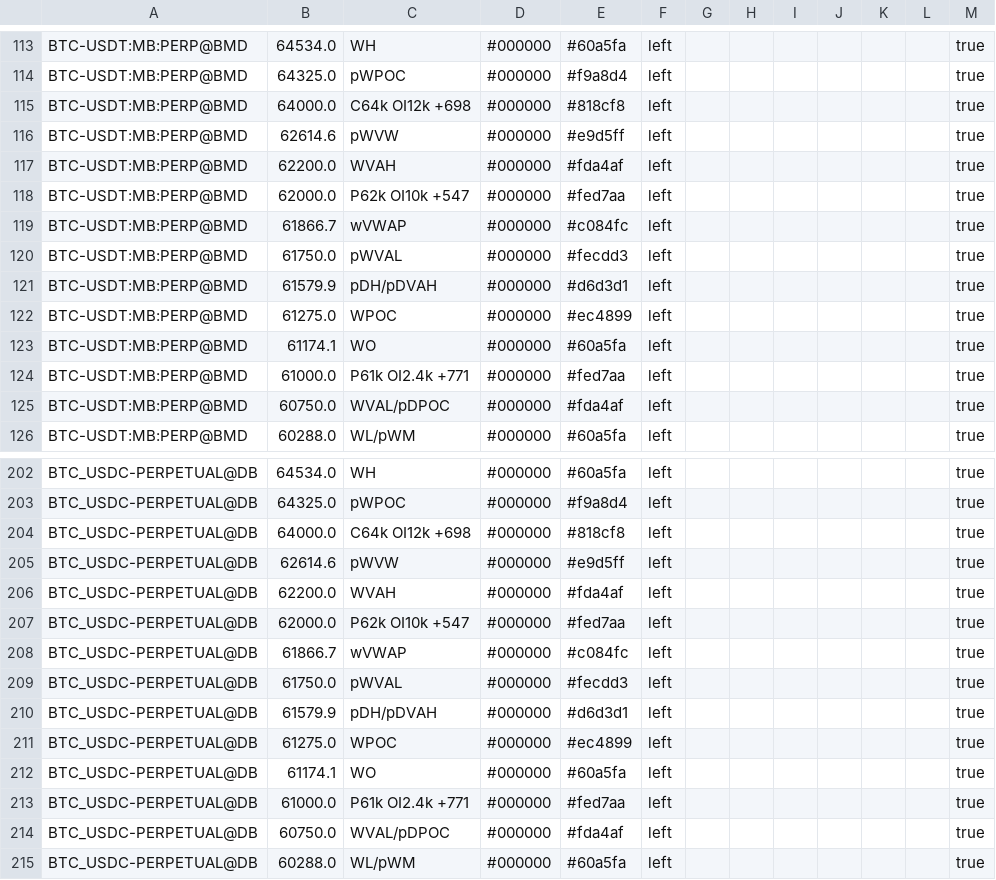
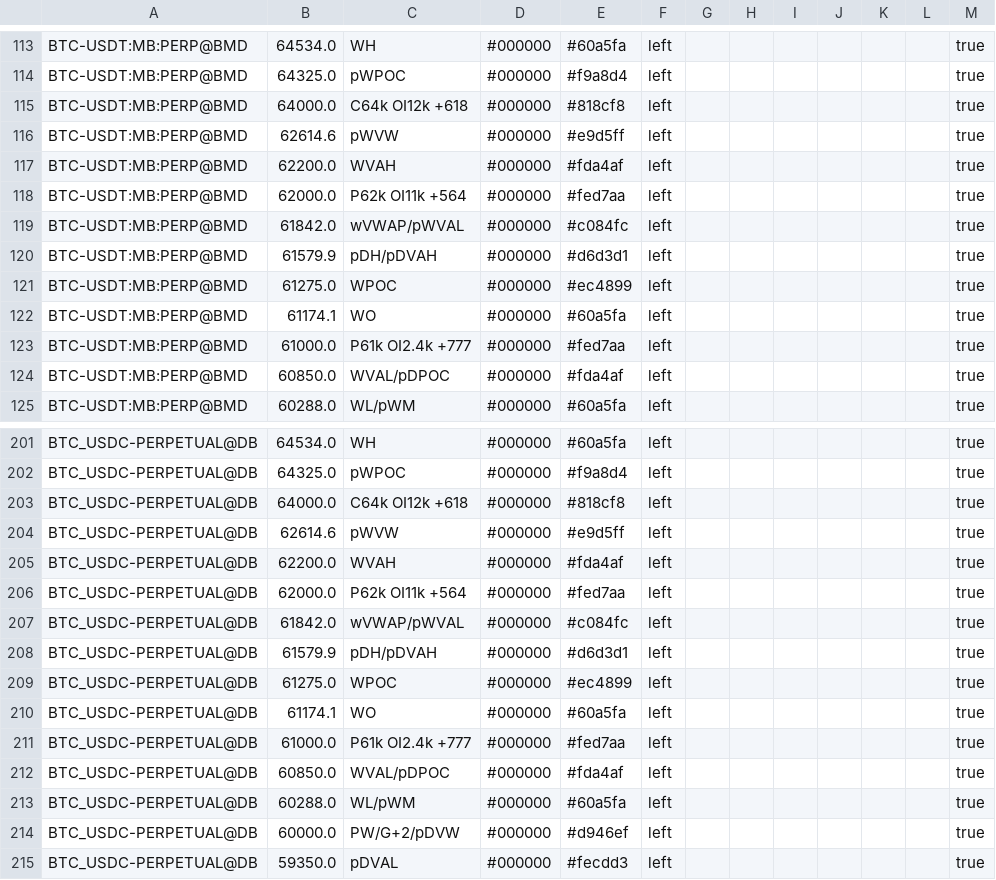
Before and after one commit to trendset1/bm-levels, a CSV file: bm_levels.csv, drawn as a sheet; only a part is shown, gaps mark what is left out; the shorter side is filled out with more unchanged rows; the diff covers the shown part only.

```diff
--- a/bm_levels.csv
+++ b/bm_levels.csv
@@ -114,8 +114,7 @@
 "BTC-USDT:MB:PERP@BMD","64325.0","pWPOC","#000000","#f9a8d4","left","","","","","","","true"
-"BTC-USDT:MB:PERP@BMD","64000.0","C64k OI12k +698","#000000","#818cf8","left","","","","","","","true"
+"BTC-USDT:MB:PERP@BMD","64000.0","C64k OI12k +618","#000000","#818cf8","left","","","","","","","true"
 "BTC-USDT:MB:PERP@BMD","62614.6","pWVW","#000000","#e9d5ff","left","","","","","","","true"
 "BTC-USDT:MB:PERP@BMD","62200.0","WVAH","#000000","#fda4af","left","","","","","","","true"
-"BTC-USDT:MB:PERP@BMD","62000.0","P62k OI10k +547","#000000","#fed7aa","left","","","","","","","true"
-"BTC-USDT:MB:PERP@BMD","61866.7","wVWAP","#000000","#c084fc","left","","","","","","","true"
-"BTC-USDT:MB:PERP@BMD","61750.0","pWVAL","#000000","#fecdd3","left","","","","","","","true"
+"BTC-USDT:MB:PERP@BMD","62000.0","P62k OI11k +564","#000000","#fed7aa","left","","","","","","","true"
+"BTC-USDT:MB:PERP@BMD","61842.0","wVWAP/pWVAL","#000000","#c084fc","left","","","","","","","true"
 "BTC-USDT:MB:PERP@BMD","61579.9","pDH/pDVAH","#000000","#d6d3d1","left","","","","","","","true"
@@ -123,4 +122,4 @@
 "BTC-USDT:MB:PERP@BMD","61174.1","WO","#000000","#60a5fa","left","","","","","","","true"
-"BTC-USDT:MB:PERP@BMD","61000.0","P61k OI2.4k +771","#000000","#fed7aa","left","","","","","","","true"
-"BTC-USDT:MB:PERP@BMD","60750.0","WVAL/pDPOC","#000000","#fda4af","left","","","","","","","true"
+"BTC-USDT:MB:PERP@BMD","61000.0","P61k OI2.4k +777","#000000","#fed7aa","left","","","","","","","true"
+"BTC-USDT:MB:PERP@BMD","60850.0","WVAL/pDPOC","#000000","#fda4af","left","","","","","","","true"
 "BTC-USDT:MB:PERP@BMD","60288.0","WL/pWM","#000000","#60a5fa","left","","","","","","","true"
@@ -203,8 +202,7 @@
 "BTC_USDC-PERPETUAL@DB","64325.0","pWPOC","#000000","#f9a8d4","left","","","","","","","true"
-"BTC_USDC-PERPETUAL@DB","64000.0","C64k OI12k +698","#000000","#818cf8","left","","","","","","","true"
+"BTC_USDC-PERPETUAL@DB","64000.0","C64k OI12k +618","#000000","#818cf8","left","","","","","","","true"
 "BTC_USDC-PERPETUAL@DB","62614.6","pWVW","#000000","#e9d5ff","left","","","","","","","true"
 "BTC_USDC-PERPETUAL@DB","62200.0","WVAH","#000000","#fda4af","left","","","","","","","true"
-"BTC_USDC-PERPETUAL@DB","62000.0","P62k OI10k +547","#000000","#fed7aa","left","","","","","","","true"
-"BTC_USDC-PERPETUAL@DB","61866.7","wVWAP","#000000","#c084fc","left","","","","","","","true"
-"BTC_USDC-PERPETUAL@DB","61750.0","pWVAL","#000000","#fecdd3","left","","","","","","","true"
+"BTC_USDC-PERPETUAL@DB","62000.0","P62k OI11k +564","#000000","#fed7aa","left","","","","","","","true"
+"BTC_USDC-PERPETUAL@DB","61842.0","wVWAP/pWVAL","#000000","#c084fc","left","","","","","","","true"
 "BTC_USDC-PERPETUAL@DB","61579.9","pDH/pDVAH","#000000","#d6d3d1","left","","","","","","","true"
@@ -212,4 +210,4 @@
 "BTC_USDC-PERPETUAL@DB","61174.1","WO","#000000","#60a5fa","left","","","","","","","true"
-"BTC_USDC-PERPETUAL@DB","61000.0","P61k OI2.4k +771","#000000","#fed7aa","left","","","","","","","true"
-"BTC_USDC-PERPETUAL@DB","60750.0","WVAL/pDPOC","#000000","#fda4af","left","","","","","","","true"
+"BTC_USDC-PERPETUAL@DB","61000.0","P61k OI2.4k +777","#000000","#fed7aa","left","","","","","","","true"
+"BTC_USDC-PERPETUAL@DB","60850.0","WVAL/pDPOC","#000000","#fda4af","left","","","","","","","true"
 "BTC_USDC-PERPETUAL@DB","60288.0","WL/pWM","#000000","#60a5fa","left","","","","","","","true"
```
Also changed, not shown: 43 edited cells elsewhere in this file.
